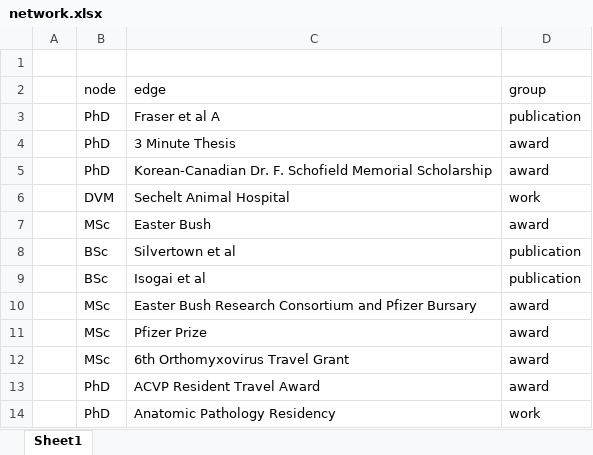
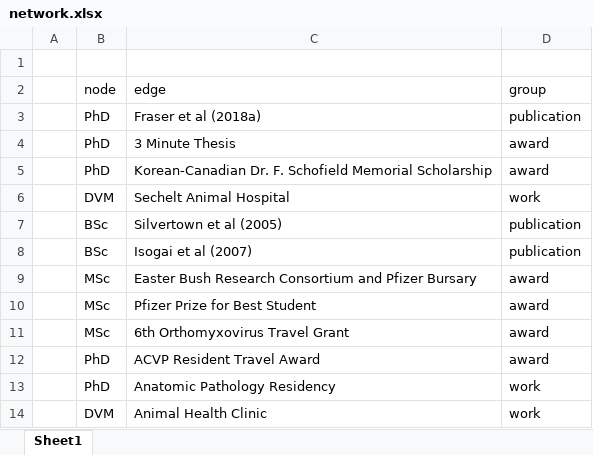
Before and after one commit to russ-dvm/shiny_cv, an Excel workbook: data/network.xlsx, sheet Sheet1, drawn as a sheet; only a part is shown; the shorter side is filled out with more unchanged rows; values as stored, in another font and other column widths than the file's, no borders; removed rows and columns are numbered as before the commit, all else as after; the diff covers the shown part only; the diff names each change by its address in the sheet, - before the commit and + after, or states it on an @@ line.

```diff
--- a/data/network.xlsx (sheet Sheet1)
+++ b/data/network.xlsx (sheet Sheet1)
-C3 (edge): Fraser et al A
+C3 (edge): Fraser et al (2018a)
-row 7:  | MSc | Easter Bush | award
-C7 (edge): Silvertown et al
+C7 (edge): Silvertown et al (2005)
-C8 (edge): Isogai et al
+C8 (edge): Isogai et al (2007)
-C10 (edge): Pfizer Prize
+C10 (edge): Pfizer Prize for Best Student
```
Also changed, not shown: 12 added rows and 4 edited cells elsewhere in this sheet, data/awards.xlsx, data/pubs.xlsx, 10 other files.
